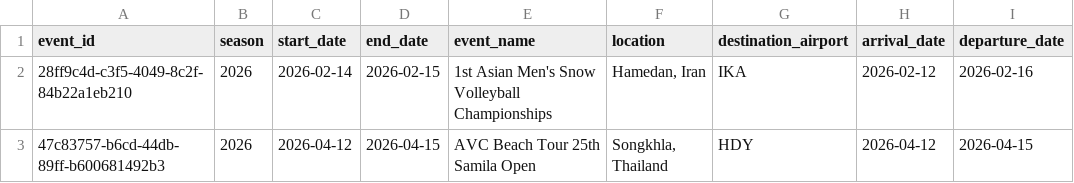
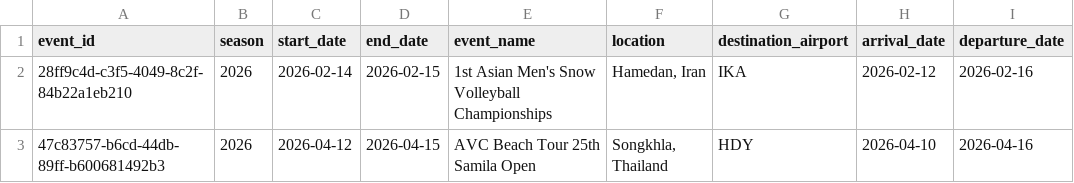
Before and after one commit to avcbeach/referee-database, a CSV file: data/events.csv, drawn as a sheet.

Commit message:
Update events.csv via referee app

```diff
--- a/data/events.csv
+++ b/data/events.csv
@@ -2,2 +2,2 @@ event_id,season,start_date,end_date,event_name,location,destination_airport,arri
 28ff9c4d-c3f5-4049-8c2f-84b22a1eb210,2026,2026-02-14,2026-02-15,1st Asian Men's Snow Volleyball Championships,"Hamedan, Iran",IKA,2026-02-12,2026-02-16
-47c83757-b6cd-44db-89ff-b600681492b3,2026,2026-04-12,2026-04-15,AVC Beach Tour 25th Samila Open,"Songkhla, Thailand",HDY,2026-04-12,2026-04-15
+47c83757-b6cd-44db-89ff-b600681492b3,2026,2026-04-12,2026-04-15,AVC Beach Tour 25th Samila Open,"Songkhla, Thailand",HDY,2026-04-10,2026-04-16
```
